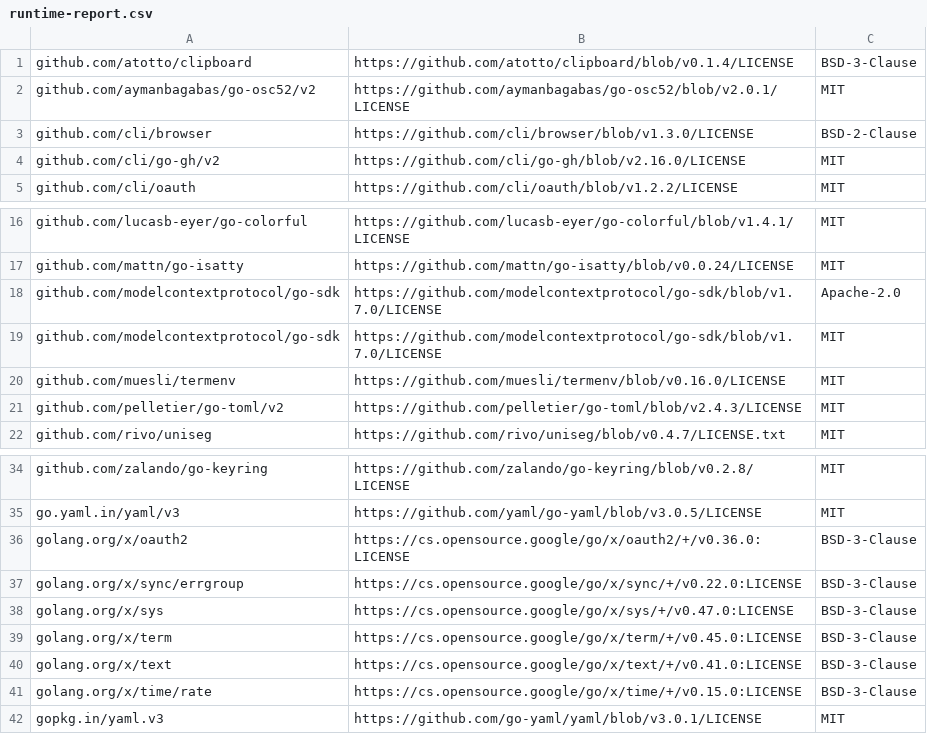
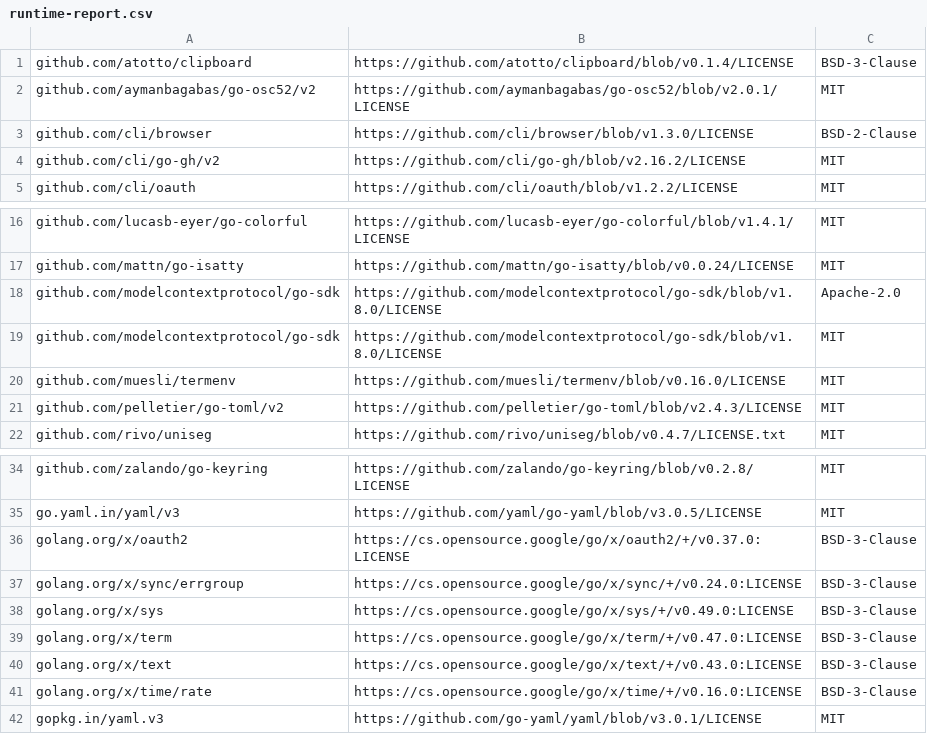
Before and after one commit to skaphos/sting, a CSV file: third_party_licenses/runtime-report.csv, drawn as a sheet; only a part is shown, gaps mark what is left out.

```diff
--- a/third_party_licenses/runtime-report.csv
+++ b/third_party_licenses/runtime-report.csv
@@ -3,3 +3,3 @@ github.com/aymanbagabas/go-osc52/v2,https://github.com/aymanbagabas/go-osc52/blo
 github.com/cli/browser,https://github.com/cli/browser/blob/v1.3.0/LICENSE,BSD-2-Clause
-github.com/cli/go-gh/v2,https://github.com/cli/go-gh/blob/v2.16.0/LICENSE,MIT
+github.com/cli/go-gh/v2,https://github.com/cli/go-gh/blob/v2.16.2/LICENSE,MIT
 github.com/cli/oauth,https://github.com/cli/oauth/blob/v1.2.2/LICENSE,MIT
@@ -17,4 +17,4 @@ github.com/lucasb-eyer/go-colorful,https://github.com/lucasb-eyer/go-colorful/bl
 github.com/mattn/go-isatty,https://github.com/mattn/go-isatty/blob/v0.0.24/LICENSE,MIT
-github.com/modelcontextprotocol/go-sdk,https://github.com/modelcontextprotocol/go-sdk/blob/v1.7.0/LICENSE,Apache-2.0
-github.com/modelcontextprotocol/go-sdk,https://github.com/modelcontextprotocol/go-sdk/blob/v1.7.0/LICENSE,MIT
+github.com/modelcontextprotocol/go-sdk,https://github.com/modelcontextprotocol/go-sdk/blob/v1.8.0/LICENSE,Apache-2.0
+github.com/modelcontextprotocol/go-sdk,https://github.com/modelcontextprotocol/go-sdk/blob/v1.8.0/LICENSE,MIT
 github.com/muesli/termenv,https://github.com/muesli/termenv/blob/v0.16.0/LICENSE,MIT
@@ -35,8 +35,8 @@ github.com/zalando/go-keyring,https://github.com/zalando/go-keyring/blob/v0.2.8/
 go.yaml.in/yaml/v3,https://github.com/yaml/go-yaml/blob/v3.0.5/LICENSE,MIT
-golang.org/x/oauth2,https://cs.opensource.google/go/x/oauth2/+/v0.36.0:LICENSE,BSD-3-Clause
-golang.org/x/sync/errgroup,https://cs.opensource.google/go/x/sync/+/v0.22.0:LICENSE,BSD-3-Clause
-golang.org/x/sys,https://cs.opensource.google/go/x/sys/+/v0.47.0:LICENSE,BSD-3-Clause
-golang.org/x/term,https://cs.opensource.google/go/x/term/+/v0.45.0:LICENSE,BSD-3-Clause
-golang.org/x/text,https://cs.opensource.google/go/x/text/+/v0.41.0:LICENSE,BSD-3-Clause
-golang.org/x/time/rate,https://cs.opensource.google/go/x/time/+/v0.15.0:LICENSE,BSD-3-Clause
+golang.org/x/oauth2,https://cs.opensource.google/go/x/oauth2/+/v0.37.0:LICENSE,BSD-3-Clause
+golang.org/x/sync/errgroup,https://cs.opensource.google/go/x/sync/+/v0.24.0:LICENSE,BSD-3-Clause
+golang.org/x/sys,https://cs.opensource.google/go/x/sys/+/v0.49.0:LICENSE,BSD-3-Clause
+golang.org/x/term,https://cs.opensource.google/go/x/term/+/v0.47.0:LICENSE,BSD-3-Clause
+golang.org/x/text,https://cs.opensource.google/go/x/text/+/v0.43.0:LICENSE,BSD-3-Clause
+golang.org/x/time/rate,https://cs.opensource.google/go/x/time/+/v0.16.0:LICENSE,BSD-3-Clause
 gopkg.in/yaml.v3,https://github.com/go-yaml/yaml/blob/v3.0.1/LICENSE,MIT
```
Also changed, not shown: 11 other files.
